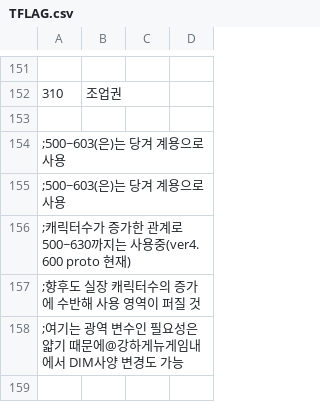
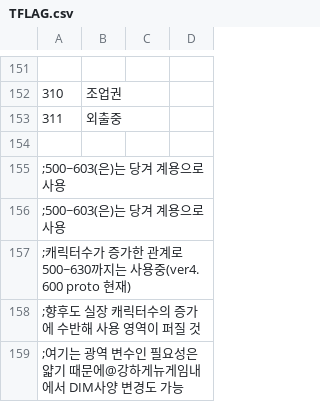
Before and after one commit to keisiki/TWKR-Textbung, a CSV file: CSV/TFLAG.csv, drawn as a sheet; only a part is shown, gaps mark what is left out.

```diff
--- a/CSV/TFLAG.csv
+++ b/CSV/TFLAG.csv
@@ -152,2 +152,3 @@
 310,조업권
+311,외출중
 
```
Also changed, not shown: CSV/FLAG.csv, CSV/Train.csv, 10 other files.
